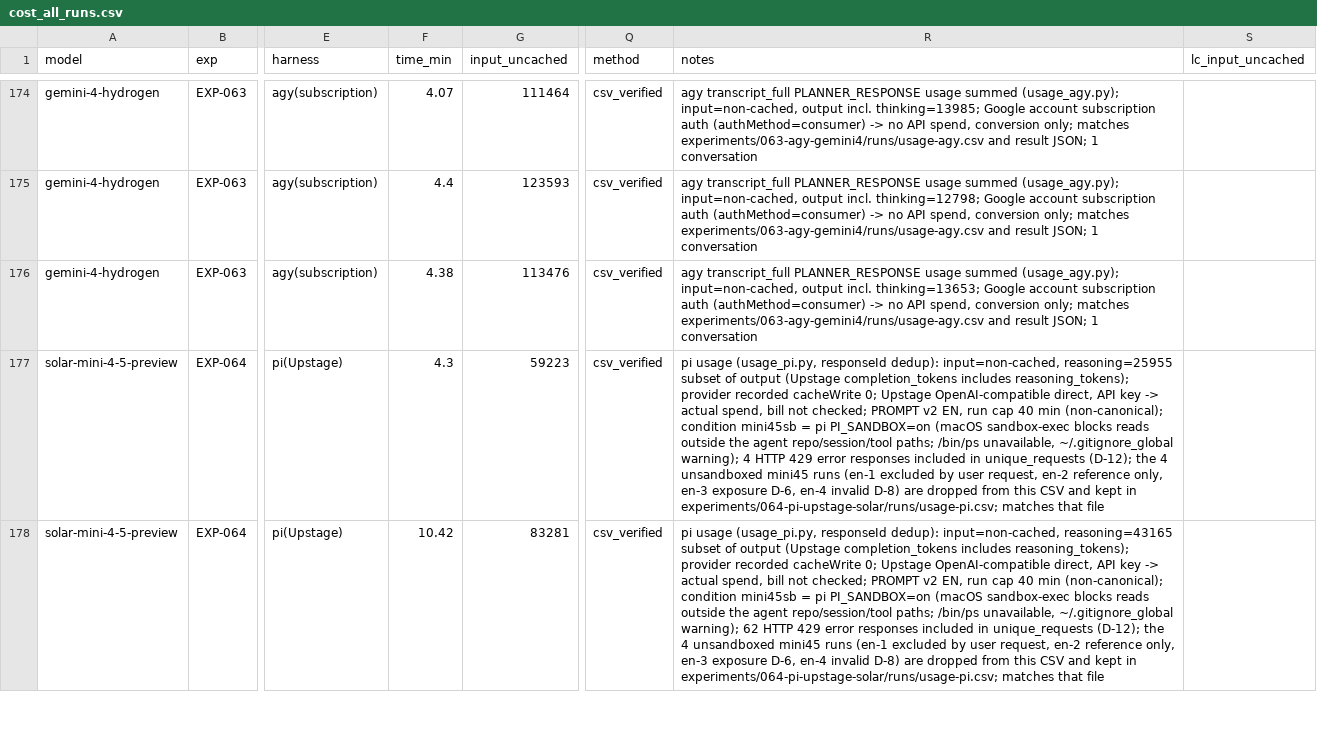
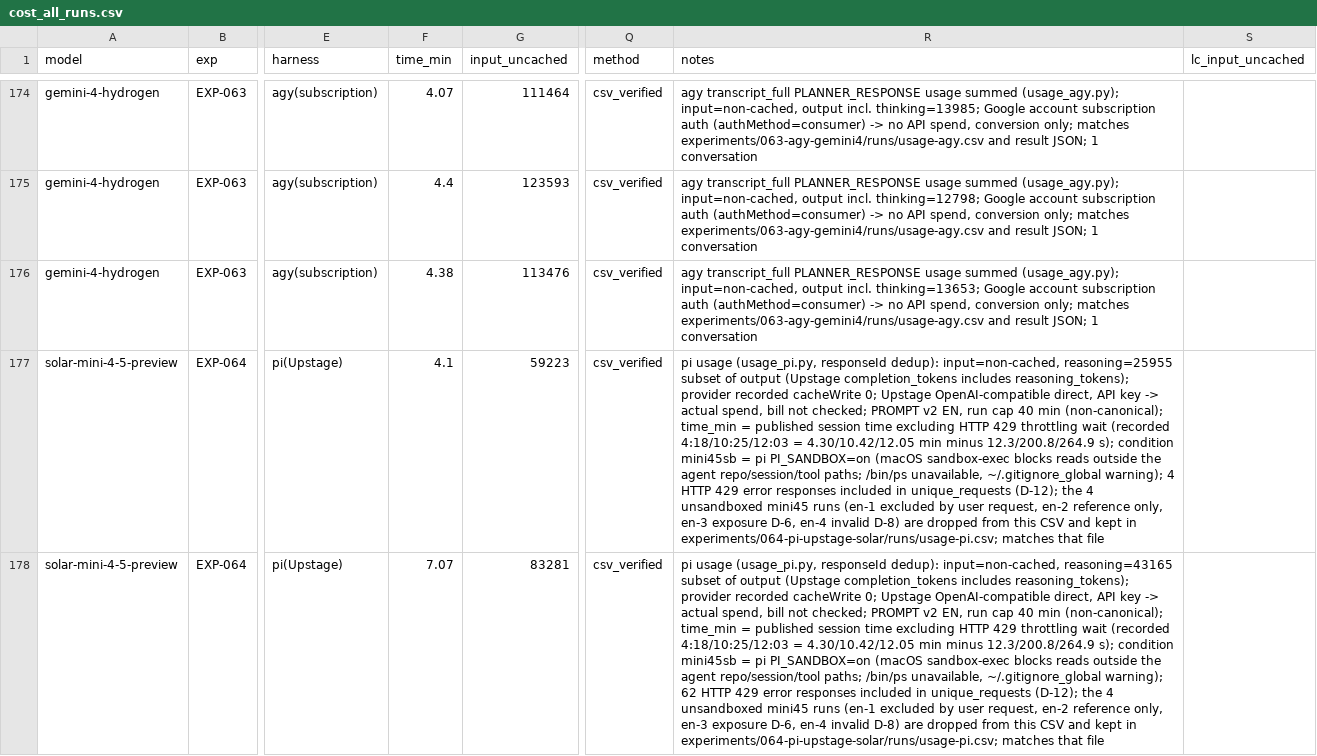
Before and after one commit to roboco-io/coding-agent-benchmark, a CSV file: analysis/cost/cost_all_runs.csv, drawn as a sheet; only a part is shown, gaps mark what is left out; the diff covers the shown part only; the diff names each change by its address in the sheet, - before the commit and + after, or states it on an @@ line.

```diff
--- a/analysis/cost/cost_all_runs.csv
+++ b/analysis/cost/cost_all_runs.csv
-F177 (time_min): 4.3
+F177 (time_min): 4.1
-R177 (notes): …min (non-canonical); condition mini45sb…
+R177 (notes): …min (non-canonical); time_min = published session time excluding HTTP 429 throttling wait (recorded 4:18/10:25/12:03 = 4.30/10.42/12.05 min minus 12.3/200.8/264.9 s); condition mini45sb…
-F178 (time_min): 10.42
+F178 (time_min): 7.07
-R178 (notes): …min (non-canonical); condition mini45sb…
+R178 (notes): …min (non-canonical); time_min = published session time excluding HTTP 429 throttling wait (recorded 4:18/10:25/12:03 = 4.30/10.42/12.05 min minus 12.3/200.8/264.9 s); condition mini45sb…
```
Also changed, not shown: 2 edited cells elsewhere in this file, analysis/cost/usage_all_runs.csv, analysis/latency/runs.csv, 14 other files.
